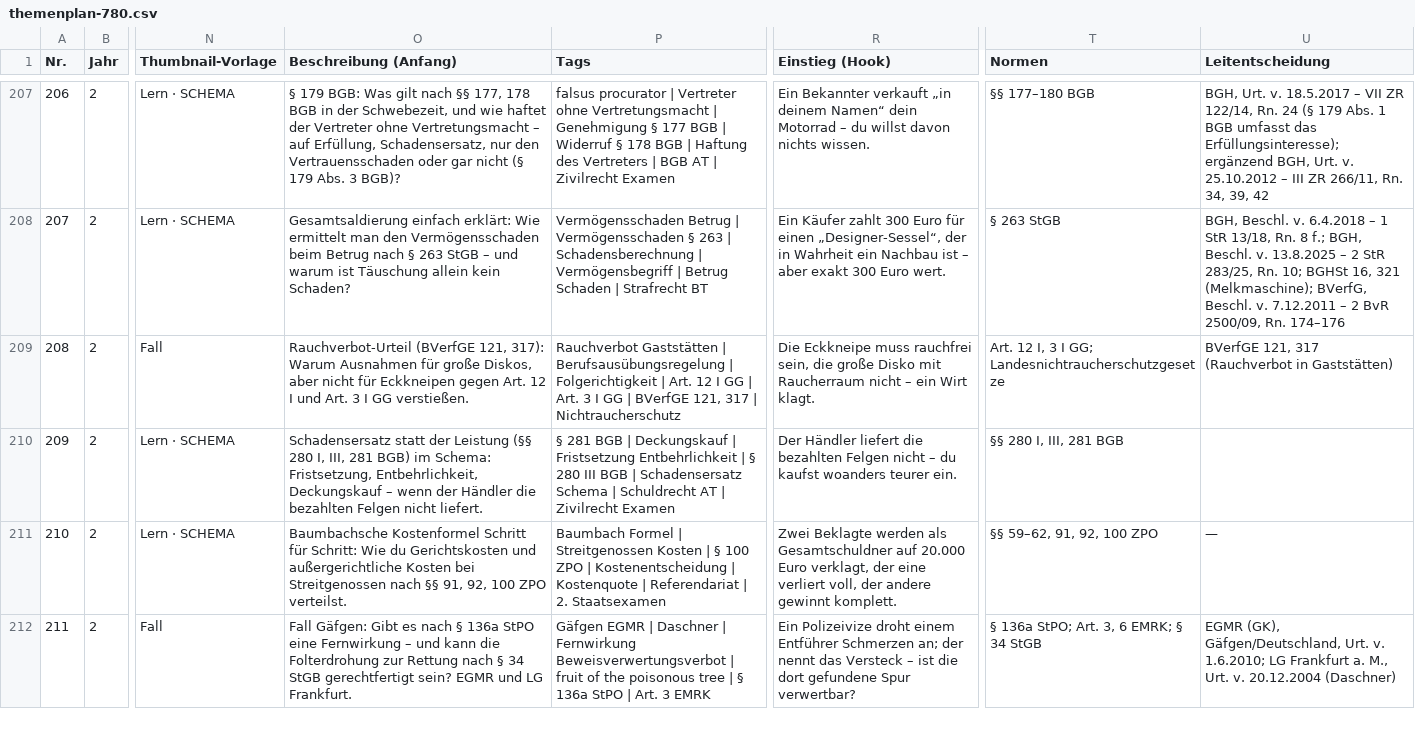
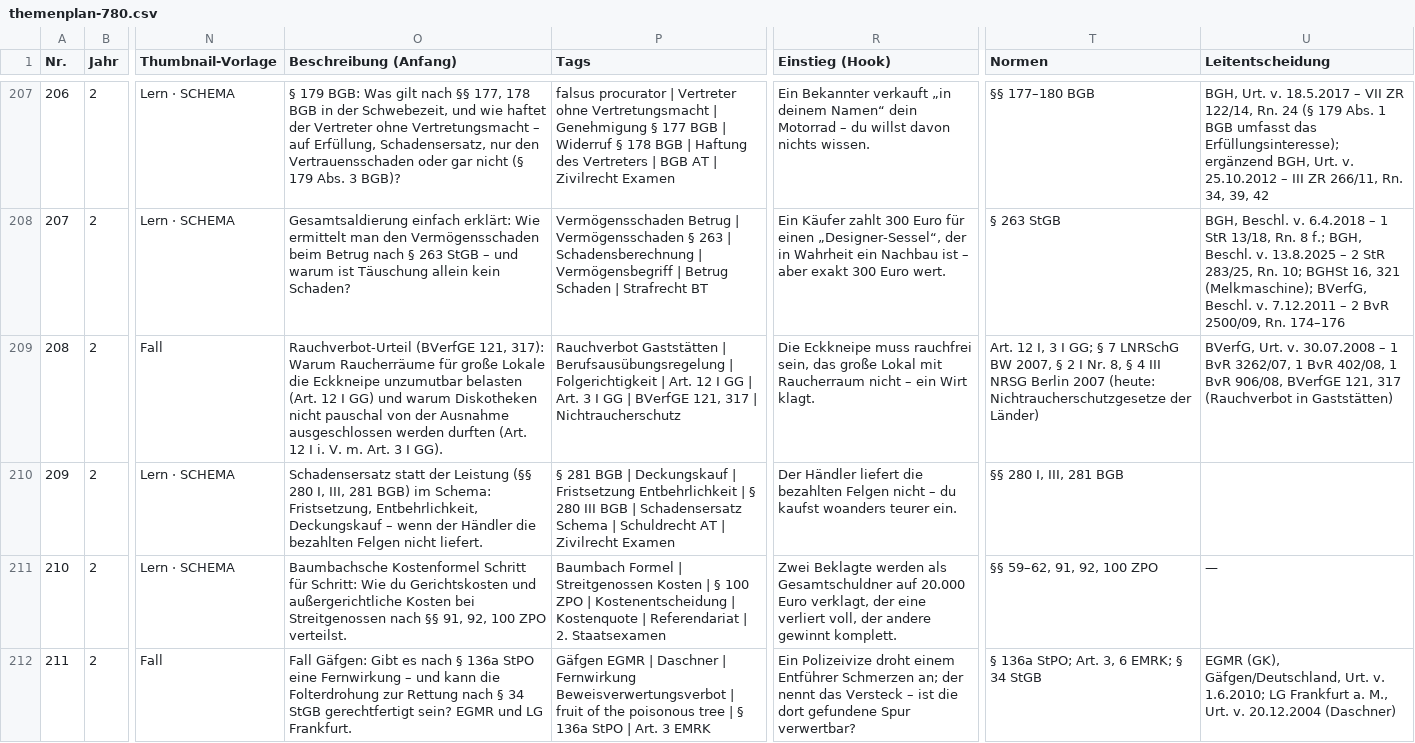
Before and after one commit to Ccan-devoloper/herrjurist, a CSV file: youtube/themenplanung/themenplan-780.csv, drawn as a sheet; only a part is shown, gaps mark what is left out; the diff names each change by its address in the sheet, - before the commit and + after, or states it on an @@ line.

```diff
--- a/youtube/themenplanung/themenplan-780.csv
+++ b/youtube/themenplanung/themenplan-780.csv
-O209 (Beschreibung (Anfang)): …317): Warum Ausnahmen für große Diskos, aber nicht für Eckkneipen gegen Art. 12 I und Art. 3 I GG verstießen.
+O209 (Beschreibung (Anfang)): …317): Warum Raucherräume für große Lokale die Eckkneipe unzumutbar belasten (Art. 12 I GG) und warum Diskotheken nicht pauschal von der Ausnahme ausgeschlossen werden durften (Art. 12 I i. V. m. Art. 3 I GG).
-R209 (Einstieg (Hook)): …rauchfrei sein, die große Disko mit Raucherraum…
+R209 (Einstieg (Hook)): …rauchfrei sein, das große Lokal mit Raucherraum…
-T209 (Normen): …I GG; Landesnichtraucherschutzgesetze
+T209 (Normen): …I GG; § 7 LNRSchG BW 2007, § 2 I Nr. 8, § 4 III NRSG Berlin 2007 (heute: Nichtraucherschutzgesetze der Länder)
-U209 (Leitentscheidung): BVerfGE 121,…
+U209 (Leitentscheidung): BVerfG, Urt. v. 30.07.2008 – 1 BvR 3262/07, 1 BvR 402/08, 1 BvR 906/08, BVerfGE 121,…
```
Also changed, not shown: 6 other files.
